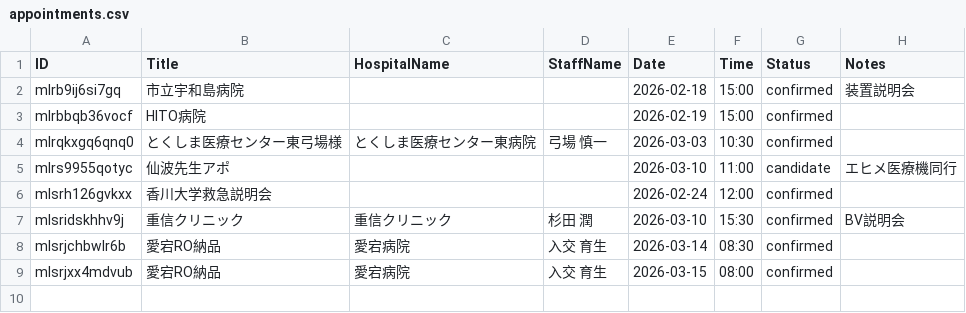
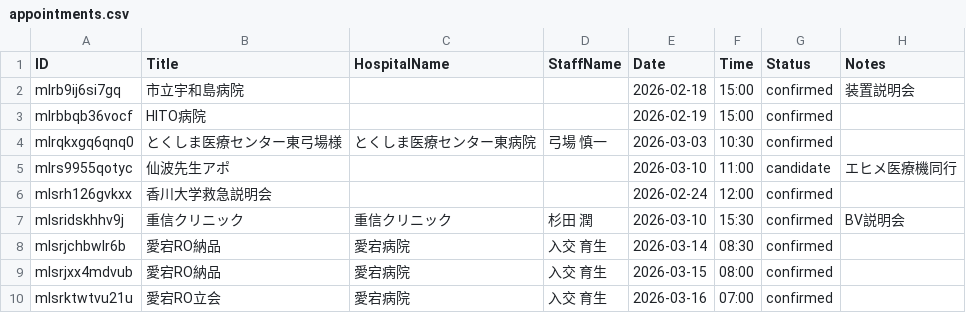
Before and after one commit to namishi9999-dot/hospital-manager, a CSV file: appointments.csv, drawn as a sheet; the diff names each change by its address in the sheet, - before the commit and + after, or states it on an @@ line.

Commit message:
Update appointments.csv

```diff
--- a/appointments.csv
+++ b/appointments.csv
+row 10: mlsrktwtvu21u | 愛宕RO立会 | 愛宕病院 | 入交 育生 | 2026-03-16 | 07:00 | confirmed
```
